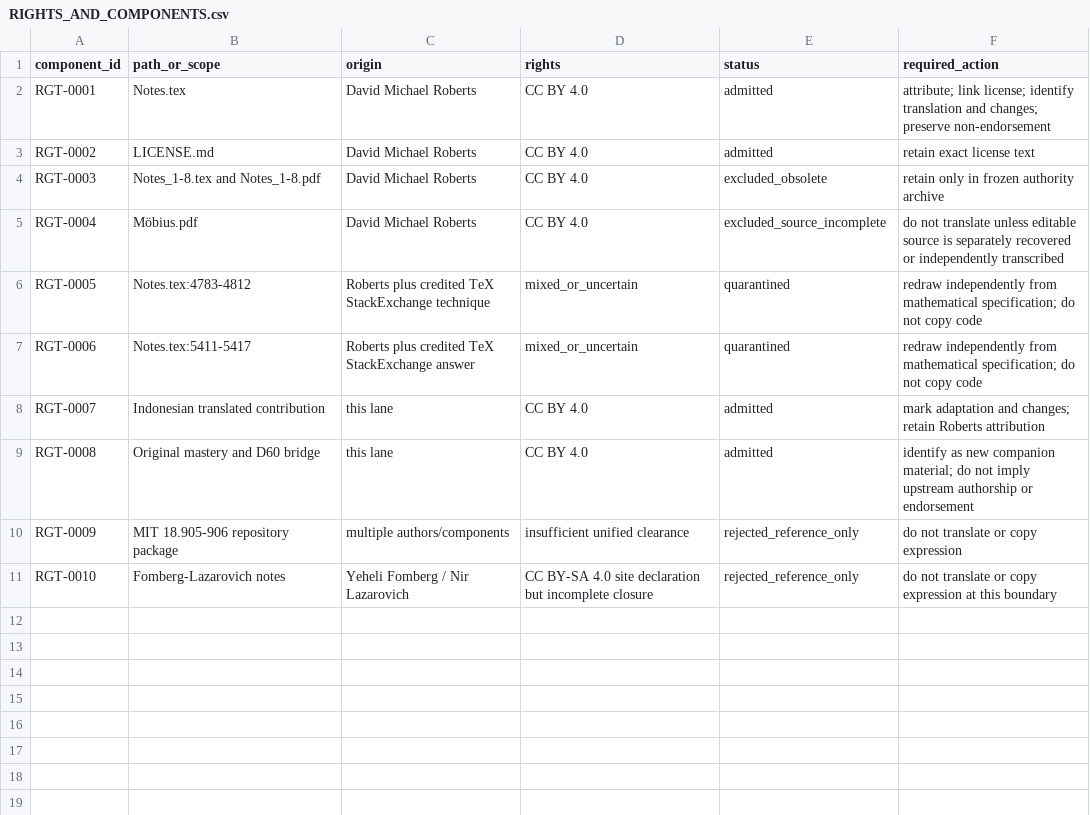
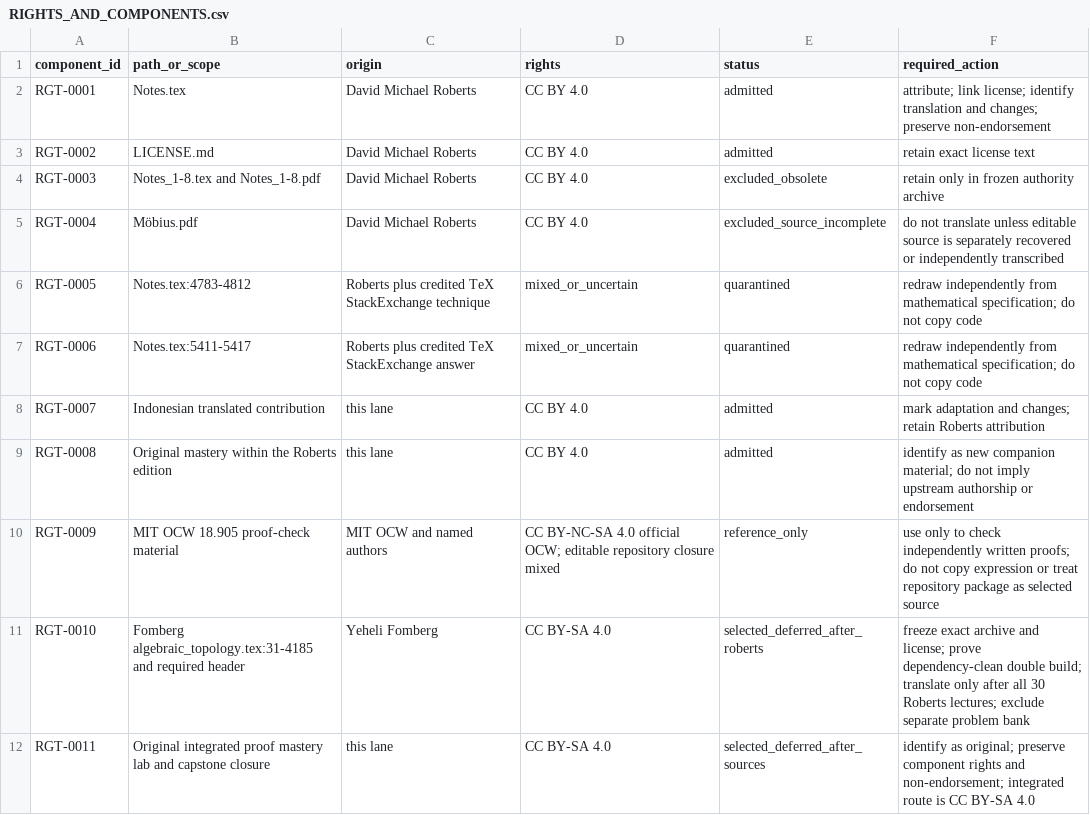
Before and after one commit to KokunoYumeto/algebraic-topology-id, a CSV file: 00_control/RIGHTS_AND_COMPONENTS.csv, drawn as a sheet.

```diff
--- a/00_control/RIGHTS_AND_COMPONENTS.csv
+++ b/00_control/RIGHTS_AND_COMPONENTS.csv
@@ -8,4 +8,5 @@ RGT-0006,Notes.tex:5411-5417,Roberts plus credited TeX StackExchange answer,mixe
 RGT-0007,Indonesian translated contribution,this lane,CC BY 4.0,admitted,"mark adaptation and changes; retain Roberts attribution"
-RGT-0008,Original mastery and D60 bridge,this lane,CC BY 4.0,admitted,"identify as new companion material; do not imply upstream authorship or endorsement"
-RGT-0009,MIT 18.905-906 repository package,multiple authors/components,insufficient unified clearance,rejected_reference_only,"do not translate or copy expression"
-RGT-0010,Fomberg-Lazarovich notes,Yeheli Fomberg / Nir Lazarovich,CC BY-SA 4.0 site declaration but incomplete closure,rejected_reference_only,"do not translate or copy expression at this boundary"
+RGT-0008,Original mastery within the Roberts edition,this lane,CC BY 4.0,admitted,"identify as new companion material; do not imply upstream authorship or endorsement"
+RGT-0009,MIT OCW 18.905 proof-check material,MIT OCW and named authors,CC BY-NC-SA 4.0 official OCW; editable repository closure mixed,reference_only,"use only to check independently written proofs; do not copy expression or treat repository package as selected source"
+RGT-0010,Fomberg algebraic_topology.tex:31-4185 and required header,Yeheli Fomberg,CC BY-SA 4.0,selected_deferred_after_roberts,"freeze exact archive and license; prove dependency-clean double build; translate only after all 30 Roberts lectures; exclude separate problem bank"
+RGT-0011,Original integrated proof mastery lab and capstone closure,this lane,CC BY-SA 4.0,selected_deferred_after_sources,"identify as original; preserve component rights and non-endorsement; integrated route is CC BY-SA 4.0"
```
Also changed, not shown: 00_control/TERMINOLOGY.csv, 14 other files.
